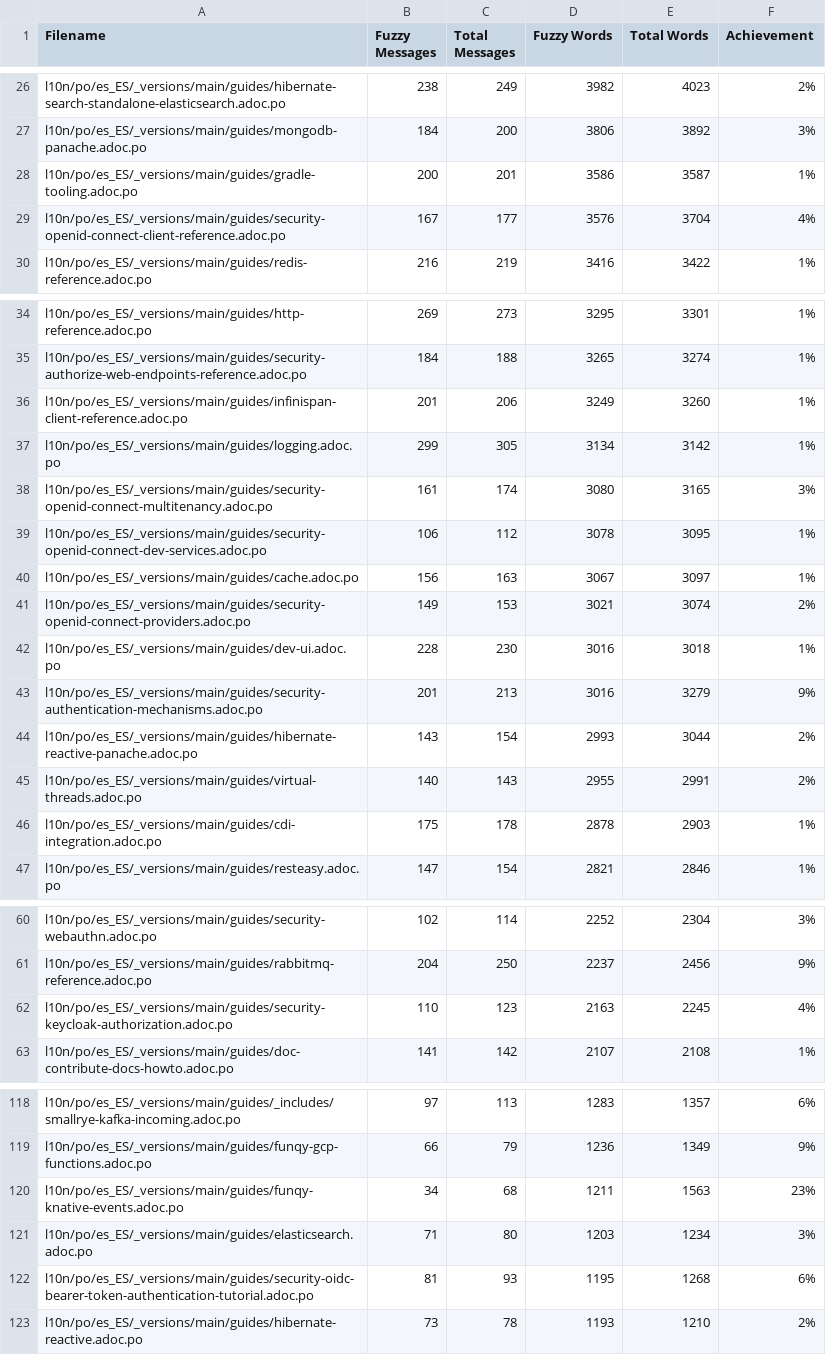
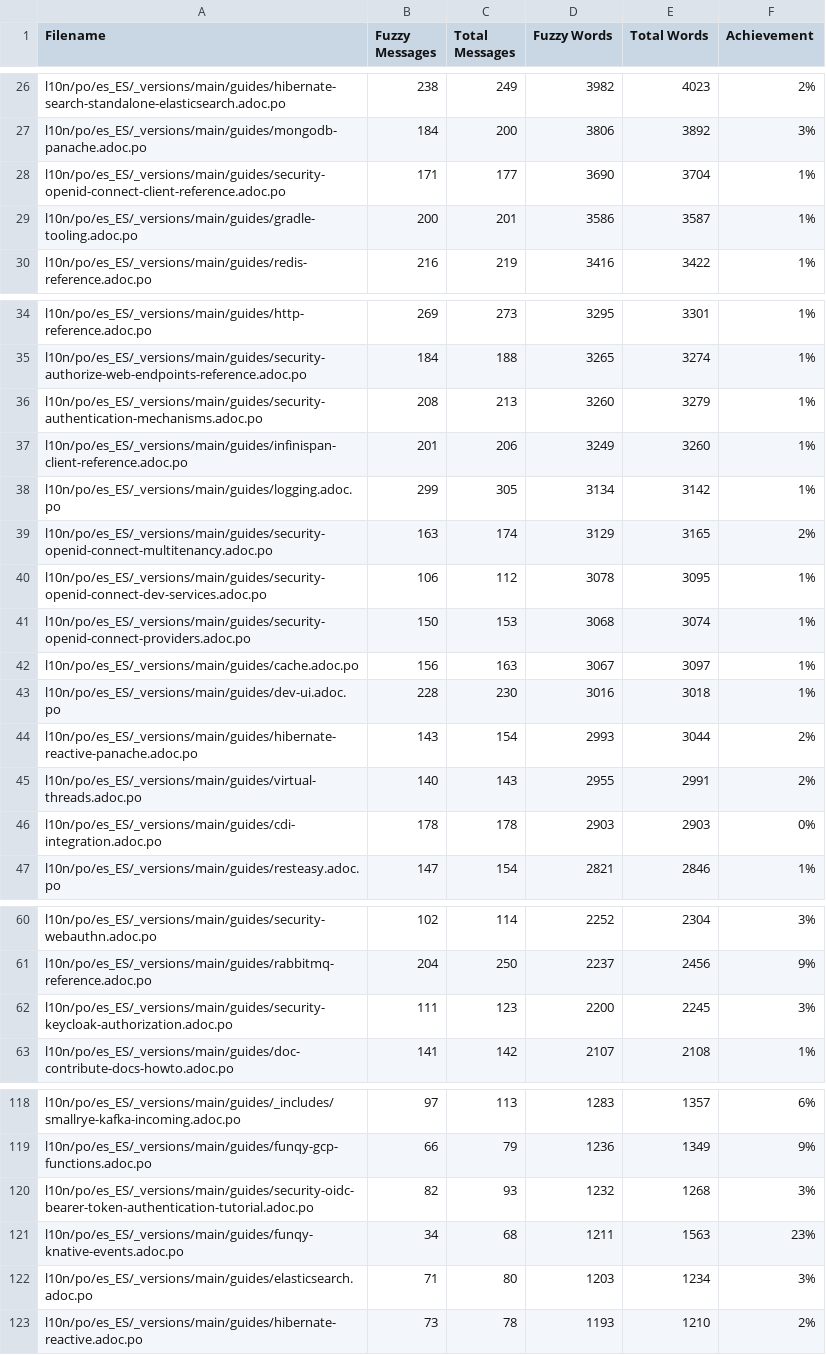
Before and after one commit to quarkusio/es.quarkus.io, a CSV file: l10n/stats/main-guides-translation.csv, drawn as a sheet; only a part is shown, gaps mark what is left out; the diff covers the shown part only.

```diff
--- a/l10n/stats/main-guides-translation.csv
+++ b/l10n/stats/main-guides-translation.csv
@@ -27,4 +27,4 @@ l10n/po/es_ES/_versions/main/guides/hibernate-search-standalone-elasticsearch.ad
 l10n/po/es_ES/_versions/main/guides/mongodb-panache.adoc.po, 184, 200, 3806, 3892, 3%
+l10n/po/es_ES/_versions/main/guides/security-openid-connect-client-reference.adoc.po, 171, 177, 3690, 3704, 1%
 l10n/po/es_ES/_versions/main/guides/gradle-tooling.adoc.po, 200, 201, 3586, 3587, 1%
-l10n/po/es_ES/_versions/main/guides/security-openid-connect-client-reference.adoc.po, 167, 177, 3576, 3704, 4%
 l10n/po/es_ES/_versions/main/guides/redis-reference.adoc.po, 216, 219, 3416, 3422, 1%
@@ -35,13 +35,13 @@ l10n/po/es_ES/_versions/main/guides/http-reference.adoc.po, 269, 273, 3295, 3301
 l10n/po/es_ES/_versions/main/guides/security-authorize-web-endpoints-reference.adoc.po, 184, 188, 3265, 3274, 1%
+l10n/po/es_ES/_versions/main/guides/security-authentication-mechanisms.adoc.po, 208, 213, 3260, 3279, 1%
 l10n/po/es_ES/_versions/main/guides/infinispan-client-reference.adoc.po, 201, 206, 3249, 3260, 1%
 l10n/po/es_ES/_versions/main/guides/logging.adoc.po, 299, 305, 3134, 3142, 1%
-l10n/po/es_ES/_versions/main/guides/security-openid-connect-multitenancy.adoc.po, 161, 174, 3080, 3165, 3%
+l10n/po/es_ES/_versions/main/guides/security-openid-connect-multitenancy.adoc.po, 163, 174, 3129, 3165, 2%
 l10n/po/es_ES/_versions/main/guides/security-openid-connect-dev-services.adoc.po, 106, 112, 3078, 3095, 1%
+l10n/po/es_ES/_versions/main/guides/security-openid-connect-providers.adoc.po, 150, 153, 3068, 3074, 1%
 l10n/po/es_ES/_versions/main/guides/cache.adoc.po, 156, 163, 3067, 3097, 1%
-l10n/po/es_ES/_versions/main/guides/security-openid-connect-providers.adoc.po, 149, 153, 3021, 3074, 2%
 l10n/po/es_ES/_versions/main/guides/dev-ui.adoc.po, 228, 230, 3016, 3018, 1%
-l10n/po/es_ES/_versions/main/guides/security-authentication-mechanisms.adoc.po, 201, 213, 3016, 3279, 9%
 l10n/po/es_ES/_versions/main/guides/hibernate-reactive-panache.adoc.po, 143, 154, 2993, 3044, 2%
 l10n/po/es_ES/_versions/main/guides/virtual-threads.adoc.po, 140, 143, 2955, 2991, 2%
-l10n/po/es_ES/_versions/main/guides/cdi-integration.adoc.po, 175, 178, 2878, 2903, 1%
+l10n/po/es_ES/_versions/main/guides/cdi-integration.adoc.po, 178, 178, 2903, 2903, 0%
 l10n/po/es_ES/_versions/main/guides/resteasy.adoc.po, 147, 154, 2821, 2846, 1%
@@ -61,3 +61,3 @@ l10n/po/es_ES/_versions/main/guides/security-webauthn.adoc.po, 102, 114, 2252, 2
 l10n/po/es_ES/_versions/main/guides/rabbitmq-reference.adoc.po, 204, 250, 2237, 2456, 9%
-l10n/po/es_ES/_versions/main/guides/security-keycloak-authorization.adoc.po, 110, 123, 2163, 2245, 4%
+l10n/po/es_ES/_versions/main/guides/security-keycloak-authorization.adoc.po, 111, 123, 2200, 2245, 3%
 l10n/po/es_ES/_versions/main/guides/doc-contribute-docs-howto.adoc.po, 141, 142, 2107, 2108, 1%
@@ -119,5 +119,5 @@ l10n/po/es_ES/_versions/main/guides/_includes/smallrye-kafka-incoming.adoc.po, 9
 l10n/po/es_ES/_versions/main/guides/funqy-gcp-functions.adoc.po, 66, 79, 1236, 1349, 9%
+l10n/po/es_ES/_versions/main/guides/security-oidc-bearer-token-authentication-tutorial.adoc.po, 82, 93, 1232, 1268, 3%
 l10n/po/es_ES/_versions/main/guides/funqy-knative-events.adoc.po, 34, 68, 1211, 1563, 23%
 l10n/po/es_ES/_versions/main/guides/elasticsearch.adoc.po, 71, 80, 1203, 1234, 3%
-l10n/po/es_ES/_versions/main/guides/security-oidc-bearer-token-authentication-tutorial.adoc.po, 81, 93, 1195, 1268, 6%
 l10n/po/es_ES/_versions/main/guides/hibernate-reactive.adoc.po, 73, 78, 1193, 1210, 2%
```
Also changed, not shown: 17 edited cells elsewhere in this file, l10n/stats/latest-guides-translation.csv, l10n/stats/misc-translation.csv, 1 other file.
